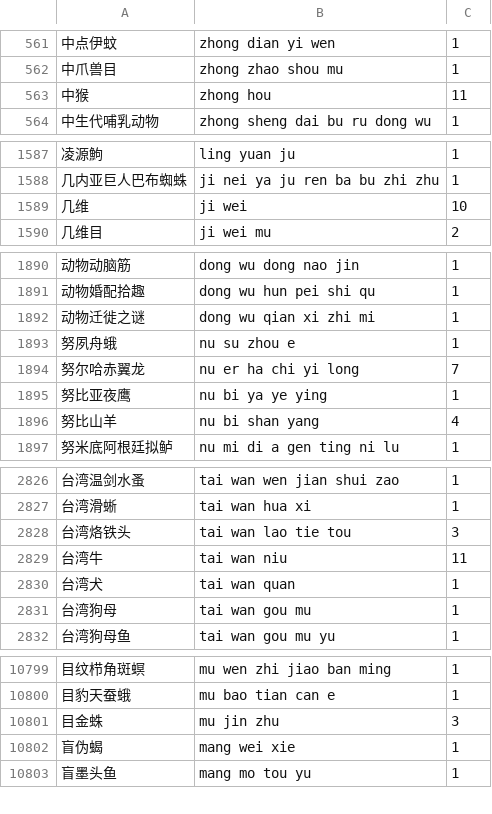
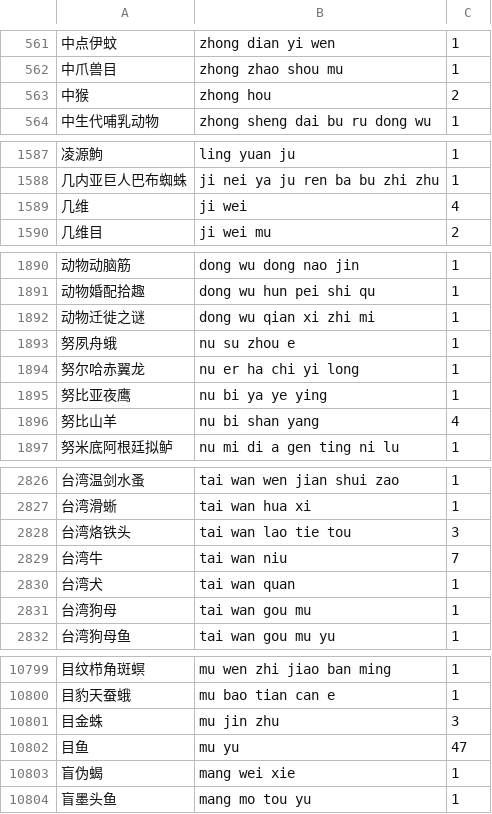
Before and after one commit to qingjian-team/qingjian, a TSV file: assets/lexicon/dicts/animals.tsv, drawn as a sheet; only a part is shown, gaps mark what is left out; the diff covers the shown part only.

```diff
--- a/assets/lexicon/dicts/animals.tsv
+++ b/assets/lexicon/dicts/animals.tsv
@@ -562,3 +562,3 @@
 中爪兽目	zhong zhao shou mu	1
-中猴	zhong hou	11
+中猴	zhong hou	2
 中生代哺乳动物	zhong sheng dai bu ru dong wu	1
@@ -1588,3 +1588,3 @@
 几内亚巨人巴布蜘蛛	ji nei ya ju ren ba bu zhi zhu	1
-几维	ji wei	10
+几维	ji wei	4
 几维目	ji wei mu	2
@@ -1893,3 +1893,3 @@
 努夙舟蛾	nu su zhou e	1
-努尔哈赤翼龙	nu er ha chi yi long	7
+努尔哈赤翼龙	nu er ha chi yi long	1
 努比亚夜鹰	nu bi ya ye ying	1
@@ -2828,3 +2828,3 @@
 台湾烙铁头	tai wan lao tie tou	3
-台湾牛	tai wan niu	11
+台湾牛	tai wan niu	7
 台湾犬	tai wan quan	1
@@ -10801,2 +10801,3 @@
 目金蛛	mu jin zhu	3
+目鱼	mu yu	47
 盲伪蝎	mang wei xie	1
```
Also changed, not shown: 13 edited cells elsewhere in this file, assets/lexicon/dicts/finance.tsv, assets/lexicon/dicts/historical_figures.tsv, 19 other files.
